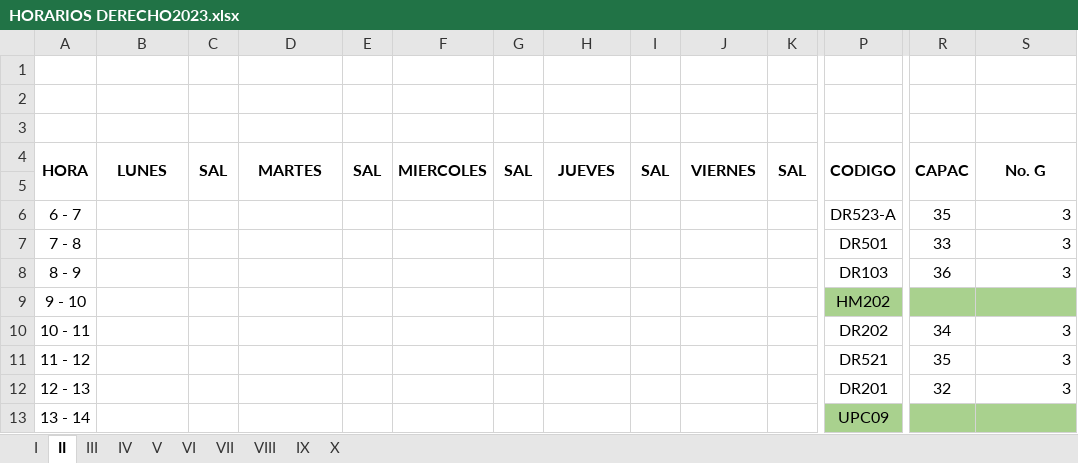
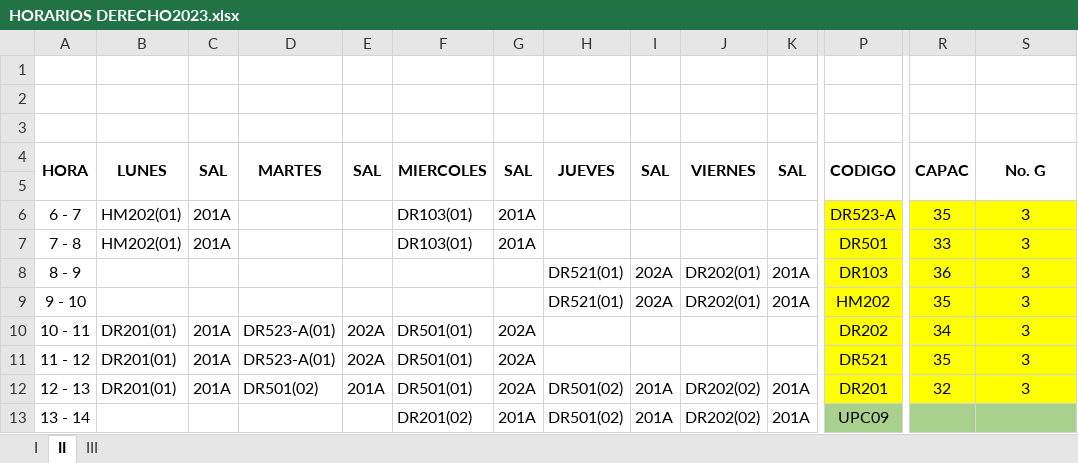
Before and after one commit to omairatapias/DERECHO, an Excel workbook: Derecho/HORARIOS DERECHO2023.xlsx, sheet II, drawn as a sheet; only a part is shown, gaps mark what is left out; values as stored, in another font and other column widths than the file's, no borders; the diff covers the shown part only; the diff names each change by its address in the sheet, - before the commit and + after, or states it on an @@ line.

```diff
--- a/Derecho/HORARIOS DERECHO2023.xlsx (sheet II)
+++ b/Derecho/HORARIOS DERECHO2023.xlsx (sheet II)
-sheet tab: IV
-sheet tab: V
-sheet tab: VI
-sheet tab: VII
-sheet tab: VIII
-sheet tab: IX
-sheet tab: X
-B6:B7: (empty)
+B6:B7: HM202(01)
-C6:C7: (empty)
+C6:C7: 201A
-F6:F7: (empty)
+F6:F7: DR103(01)
-G6:G7: (empty)
+G6:G7: 201A
-P6:S8 fill: none
+P6:S8 fill: #FFFF00
-S6:S8 alignment: right
+S6:S8 alignment: center
-H8:H9: (empty)
+H8:H9: DR521(01)
-I8:I9: (empty)
+I8:I9: 202A
-J8:J9: (empty)
+J8:J9: DR202(01)
-K8:K9: (empty)
+K8:K9: 201A
-P9:S9 fill: #A9D18E
+P9:S9 fill: #FFFF00
-R9: (empty)
+R9: 35
-S9: (empty)
+S9: 3
-B10:B12: (empty)
+B10:B12: DR201(01)
-C10:C12: (empty)
+C10:C12: 201A
-D10:D11: (empty)
+D10:D11: DR523-A(01)
-E10:E11: (empty)
+E10:E11: 202A
-F10:F12: (empty)
+F10:F12: DR501(01)
-G10:G12: (empty)
+G10:G12: 202A
-P10:S12 fill: none
+P10:S12 fill: #FFFF00
-S10:S12 alignment: right
+S10:S12 alignment: center
-D12: (empty)
+D12: DR501(02)
-E12: (empty)
+E12: 201A
-H12:H13: (empty)
+H12:H13: DR501(02)
-I12:I13: (empty)
+I12:I13: 201A
-J12:J13: (empty)
+J12:J13: DR202(02)
-K12:K13: (empty)
+K12:K13: 201A
-F13: (empty)
+F13: DR201(02)
-G13: (empty)
+G13: 201A
```
Also changed, not shown: 52 edited cells and cell formats elsewhere in this sheet, sheet III, sheet I.
